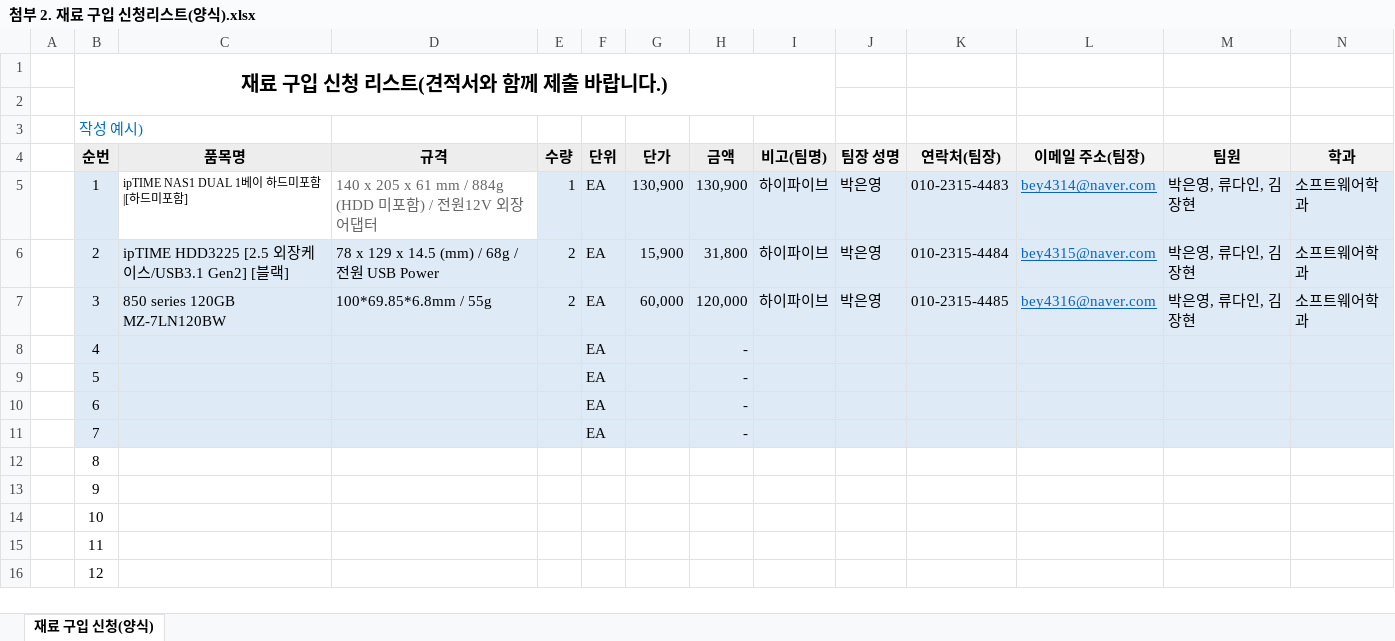
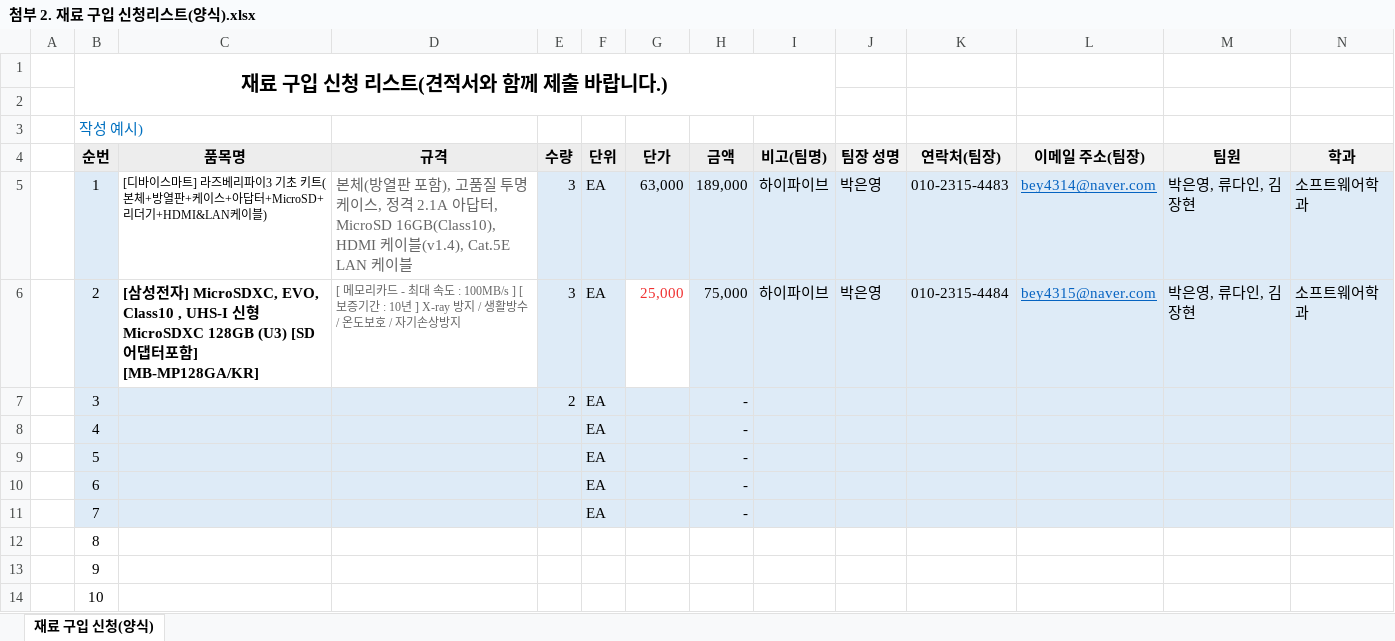
Before and after one commit to eyabc/2019-1-capstone, an Excel workbook: 0. document/1. 강좌서류/첨부 2. 재료 구입 신청리스트(양식).xlsx, sheet 재료 구입 신청(양식), drawn as a sheet; only a part is shown; the shorter side is filled out with more unchanged rows; values as stored, in another font and other column widths than the file's, no borders; charts and pictures not drawn; removed rows and columns are numbered as before the commit, all else as after; rows hold the shown columns only; the diff covers the shown part only; the diff names each change by its address in the sheet, - before the commit and + after, or states it on an @@ line.

```diff
--- a/0. document/1. 강좌서류/첨부 2. 재료 구입 신청리스트(양식).xlsx (sheet 재료 구입 신청(양식))
+++ b/0. document/1. 강좌서류/첨부 2. 재료 구입 신청리스트(양식).xlsx (sheet 재료 구입 신청(양식))
-C5 (품목명): ipTIME NAS1 DUAL 1베이 하드미포함|[하드미포함]
+C5 (품목명): [디바이스마트] 라즈베리파이3 기초 키트(본체+방열판+케이스+아답터+MicroSD+리더기+HDMI&LAN케이블)
-D5 (규격): 140 x 205 x 61 mm / 884g (HDD 미포함) / 전원12V 외장 어댑터
+D5 (규격): 본체(방열판 포함), 고품질 투명케이스, 정격 2.1A 아답터, MicroSD 16GB(Class10), HDMI 케이블(v1.4), Cat.5E LAN 케이블
-E5 (수량): 1
+E5 (수량): 3
-G5 (단가): 130,900
+G5 (단가): 63,000
-H5 (금액): 130,900
+H5 (금액): 189,000
-C6 (품목명): ipTIME HDD3225 [2.5 외장케이스/USB3.1 Gen2] [블랙]
+C6 (품목명): [삼성전자] MicroSDXC, EVO, Class10 , UHS-I 신형 MicroSDXC 128GB (U3) [SD어댑터포함] [MB-MP128GA/KR]
-C6:D6 fill: #DEEBF7
+C6:D6 fill: none
-C6 bold: off
+C6 bold: on
-D6 (규격): 78 x 129 x 14.5 (mm) / 68g / 전원 USB Power
+D6 (규격): [ 메모리카드 - 최대 속도 : 100MB/s ] [ 보증기간 : 10년 ] X-ray 방지 / 생활방수 / 온도보호 / 자기손상방지
-D6 text colour: black
+D6 text colour: #666666, text size: smaller
-E6 (수량): 2
+E6 (수량): 3
-G6 (단가): 15,900
+G6 (단가): 25,000
@@ G6 fill: #DEEBF7 → none, text colour: black → #F03131 @@
-H6 (금액): 31,800
+H6 (금액): 75,000
-row 7:  | 3 | 850 series 120GB MZ-7LN120BW | 100*69.85*6.8mm / 55g | 2 | EA | 60,000 | 120,000 | 하이파이브 | 박은영 | 010-2315-4485 | bey4316@naver.com | 박은영, 류다인, 김장현 | 소프트웨어학과
+row 7:  | 3 |  |  | 2 | EA |  | -
```
Also changed, not shown: 17 removed rows and 1 edited cell elsewhere in this sheet, charts or pictures, 1 other file.
